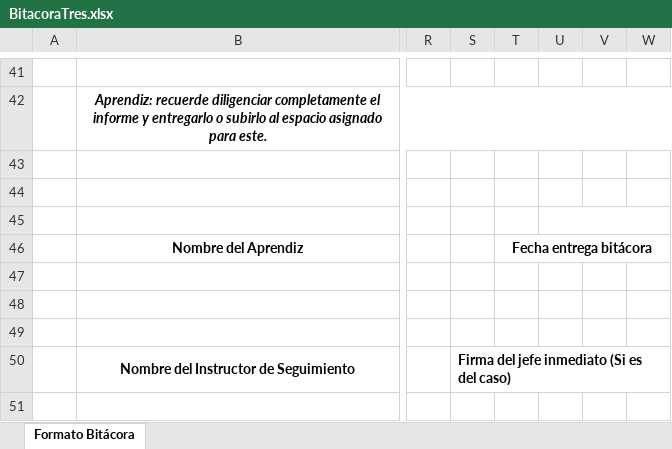
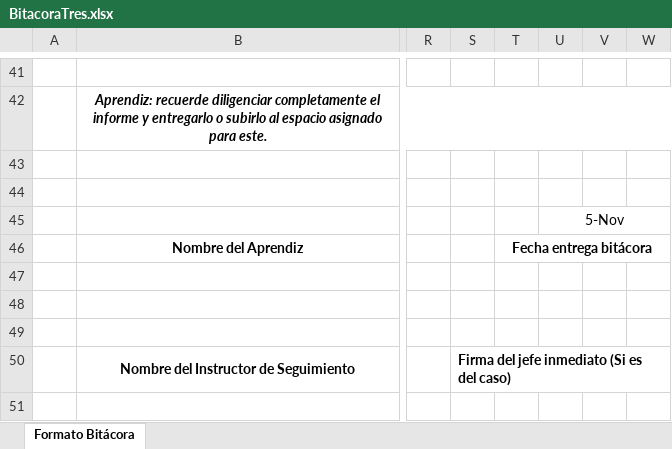
Before and after one commit to JhonSsShell/Bitacoras, an Excel workbook: BitacoraTres.xlsx, sheet Formato Bitácora, drawn as a sheet; only a part is shown, gaps mark what is left out; values as stored, in another font and other column widths than the file's, no borders; charts and pictures not drawn; the diff names each change by its address in the sheet, - before the commit and + after, or states it on an @@ line.

Commit message:
Entrega de la tercer bitacora

```diff
--- a/BitacoraTres.xlsx (sheet Formato Bitácora)
+++ b/BitacoraTres.xlsx (sheet Formato Bitácora)
-U45: (empty)
+U45: 5-Nov
```
Also changed, not shown: 1 other file.
